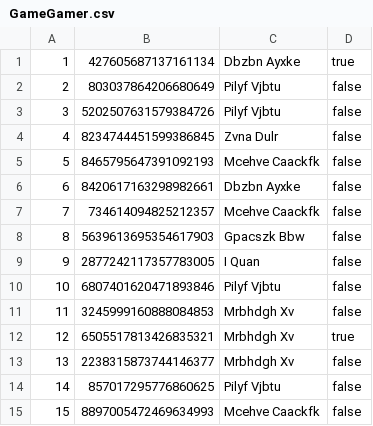
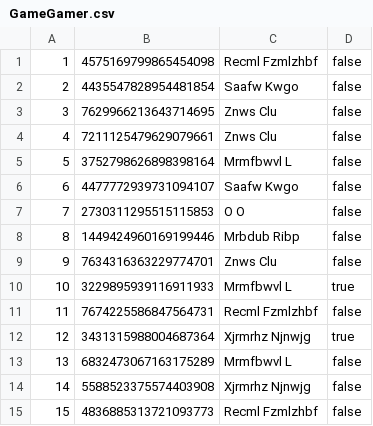
Before and after one commit to java-54-Dmitriy-Volchenko/filemaker, a CSV file: filemaker/GameGamer.csv, drawn as a sheet; only a part is shown; the diff covers the shown part only.

```diff
--- a/filemaker/GameGamer.csv
+++ b/filemaker/GameGamer.csv
@@ -1,15 +1,15 @@
-1,427605687137161134,Dbzbn Ayxke,true
-2,803037864206680649,Pilyf Vjbtu,false
-3,5202507631579384726,Pilyf Vjbtu,false
-4,8234744451599386845,Zvna Dulr,false
-5,8465795647391092193,Mcehve Caackfk,false
-6,8420617163298982661,Dbzbn Ayxke,false
-7,734614094825212357,Mcehve Caackfk,false
-8,5639613695354617903,Gpacszk Bbw,false
-9,2877242117357783005,I Quan,false
-10,6807401620471893846,Pilyf Vjbtu,false
-11,3245999160888084853,Mrbhdgh Xv,false
-12,6505517813426835321,Mrbhdgh Xv,true
-13,2238315873744146377,Mrbhdgh Xv,false
-14,857017295776860625,Pilyf Vjbtu,false
-15,8897005472469634993,Mcehve Caackfk,false
+1,4575169799865454098,Recml Fzmlzhbf,false
+2,4435547828954481854,Saafw Kwgo,false
+3,7629966213643714695,Znws Clu,false
+4,7211125479629079661,Znws Clu,false
+5,3752798626898398164,Mrmfbwvl L,false
+6,4477772939731094107,Saafw Kwgo,false
+7,2730311295515115853,O O,false
+8,1449424960169199446,Mrbdub Ribp,false
+9,7634316363229774701,Znws Clu,false
+10,3229895939116911933,Mrmfbwvl L,true
+11,7674225586847564731,Recml Fzmlzhbf,false
+12,3431315988004687364,Xjrmrhz Njnwjg,true
+13,6832473067163175289,Mrmfbwvl L,false
+14,5588523375574403908,Xjrmrhz Njnwjg,false
+15,4836885313721093773,Recml Fzmlzhbf,false
```
Also changed, not shown: 80 edited cells elsewhere in this file, filemaker/game.csv, filemaker/gamer.csv, 2 other files.
